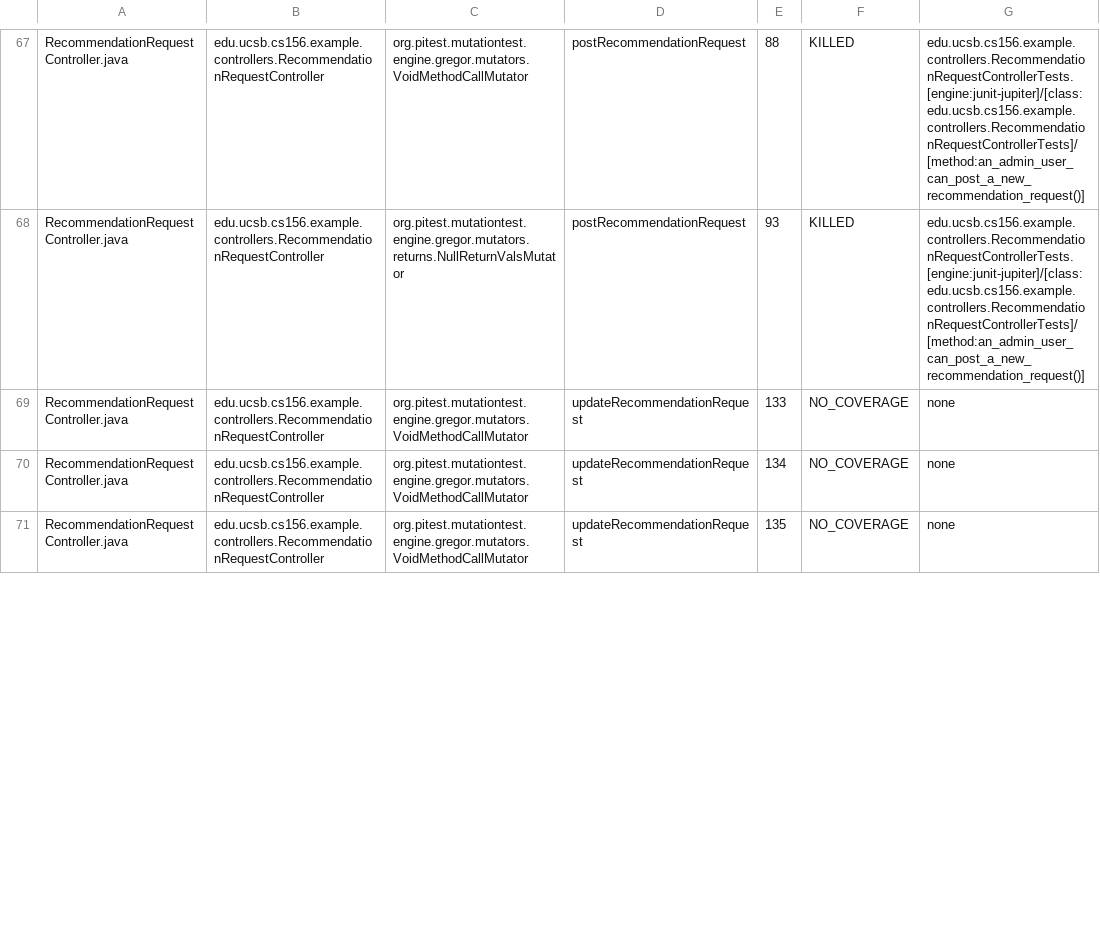
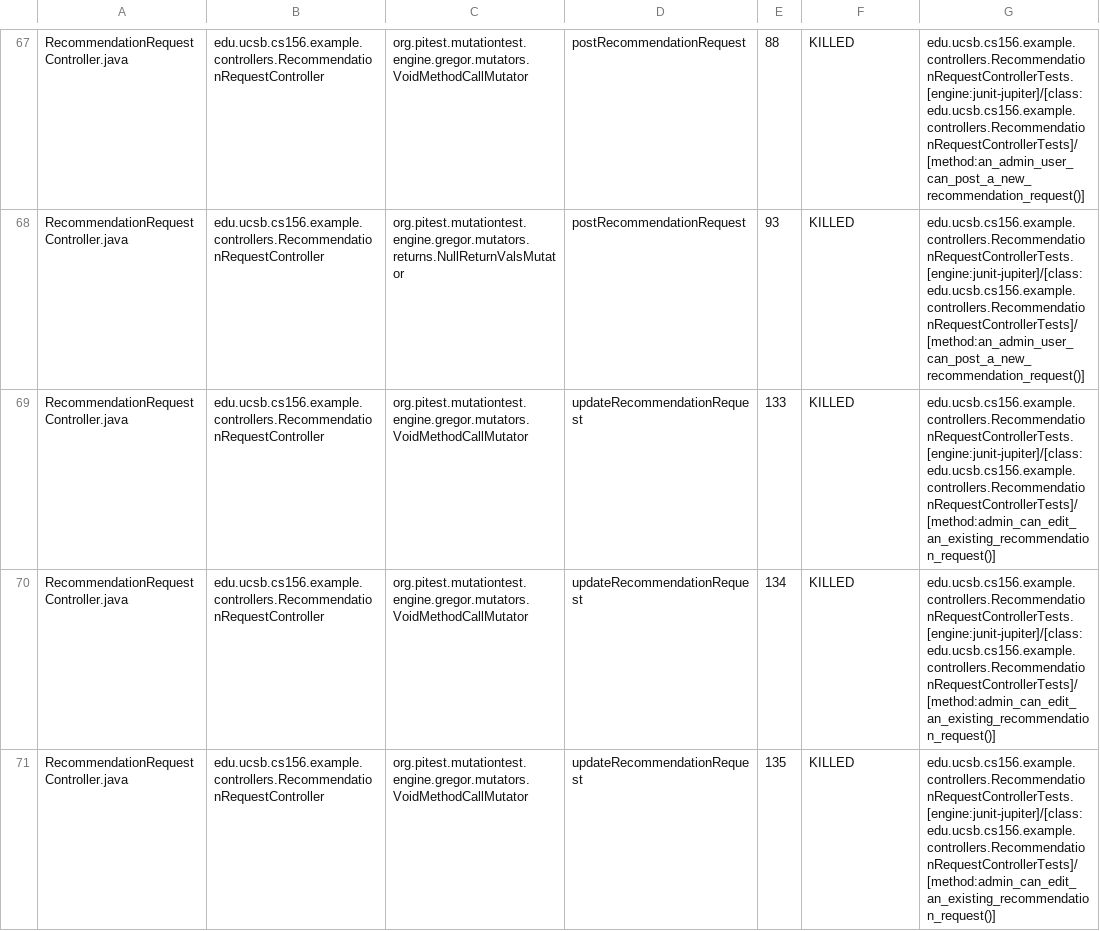
Before and after one commit to ucsb-cs156-s26/team01-s26-16, a CSV file: prs/62/pitest/mutations.csv, drawn as a sheet; only a part is shown, gaps mark what is left out; the diff covers the shown part only.

Commit message:
Deploying to gh-pages from @ ucsb-cs156-s26/team01-s26-16@3ad47bf4bbf0d25f863a9015ddaf6394933d5be0 🚀

```diff
--- a/prs/62/pitest/mutations.csv
+++ b/prs/62/pitest/mutations.csv
@@ -68,4 +68,4 @@ RecommendationRequestController.java,edu.ucsb.cs156.example.controllers.Recommen
 RecommendationRequestController.java,edu.ucsb.cs156.example.controllers.RecommendationRequestController,org.pitest.mutationtest.engine.gregor.mutators.returns.NullReturnValsMutator,postRecommendationRequest,93,KILLED,edu.ucsb.cs156.example.controllers.RecommendationRequestControllerTests.[engine:junit-jupiter]/[class:edu.ucsb.cs156.example.controllers.RecommendationRequestControllerTests]/[method:an_admin_user_can_post_a_new_recommendation_request()]
-RecommendationRequestController.java,edu.ucsb.cs156.example.controllers.RecommendationRequestController,org.pitest.mutationtest.engine.gregor.mutators.VoidMethodCallMutator,updateRecommendationRequest,133,NO_COVERAGE,none
-RecommendationRequestController.java,edu.ucsb.cs156.example.controllers.RecommendationRequestController,org.pitest.mutationtest.engine.gregor.mutators.VoidMethodCallMutator,updateRecommendationRequest,134,NO_COVERAGE,none
-RecommendationRequestController.java,edu.ucsb.cs156.example.controllers.RecommendationRequestController,org.pitest.mutationtest.engine.gregor.mutators.VoidMethodCallMutator,updateRecommendationRequest,135,NO_COVERAGE,none
+RecommendationRequestController.java,edu.ucsb.cs156.example.controllers.RecommendationRequestController,org.pitest.mutationtest.engine.gregor.mutators.VoidMethodCallMutator,updateRecommendationRequest,133,KILLED,edu.ucsb.cs156.example.controllers.RecommendationRequestControllerTests.[engine:junit-jupiter]/[class:edu.ucsb.cs156.example.controllers.RecommendationRequestControllerTests]/[method:admin_can_edit_an_existing_recommendation_request()]
+RecommendationRequestController.java,edu.ucsb.cs156.example.controllers.RecommendationRequestController,org.pitest.mutationtest.engine.gregor.mutators.VoidMethodCallMutator,updateRecommendationRequest,134,KILLED,edu.ucsb.cs156.example.controllers.RecommendationRequestControllerTests.[engine:junit-jupiter]/[class:edu.ucsb.cs156.example.controllers.RecommendationRequestControllerTests]/[method:admin_can_edit_an_existing_recommendation_request()]
+RecommendationRequestController.java,edu.ucsb.cs156.example.controllers.RecommendationRequestController,org.pitest.mutationtest.engine.gregor.mutators.VoidMethodCallMutator,updateRecommendationRequest,135,KILLED,edu.ucsb.cs156.example.controllers.RecommendationRequestControllerTests.[engine:junit-jupiter]/[class:edu.ucsb.cs156.example.controllers.RecommendationRequestControllerTests]/[method:admin_can_edit_an_existing_recommendation_request()]
```
Also changed, not shown: 9 edited cells elsewhere in this file, 23 other files.
